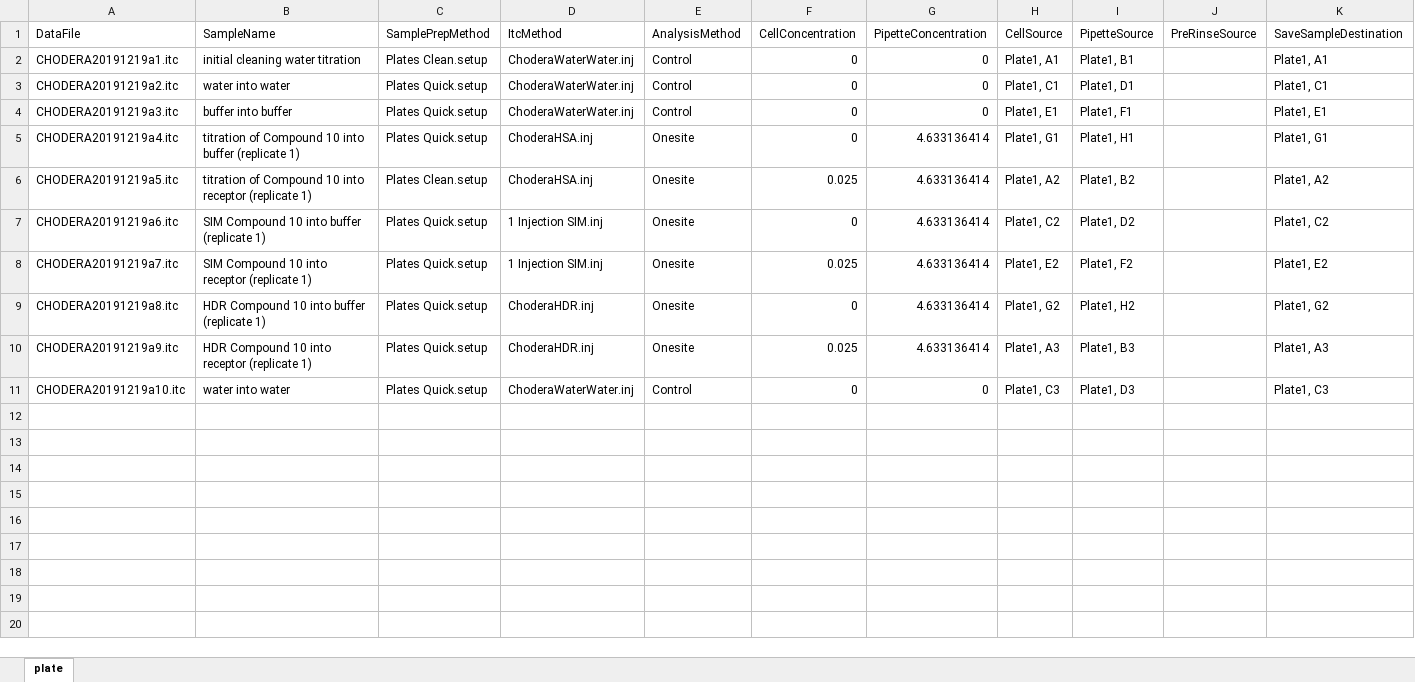
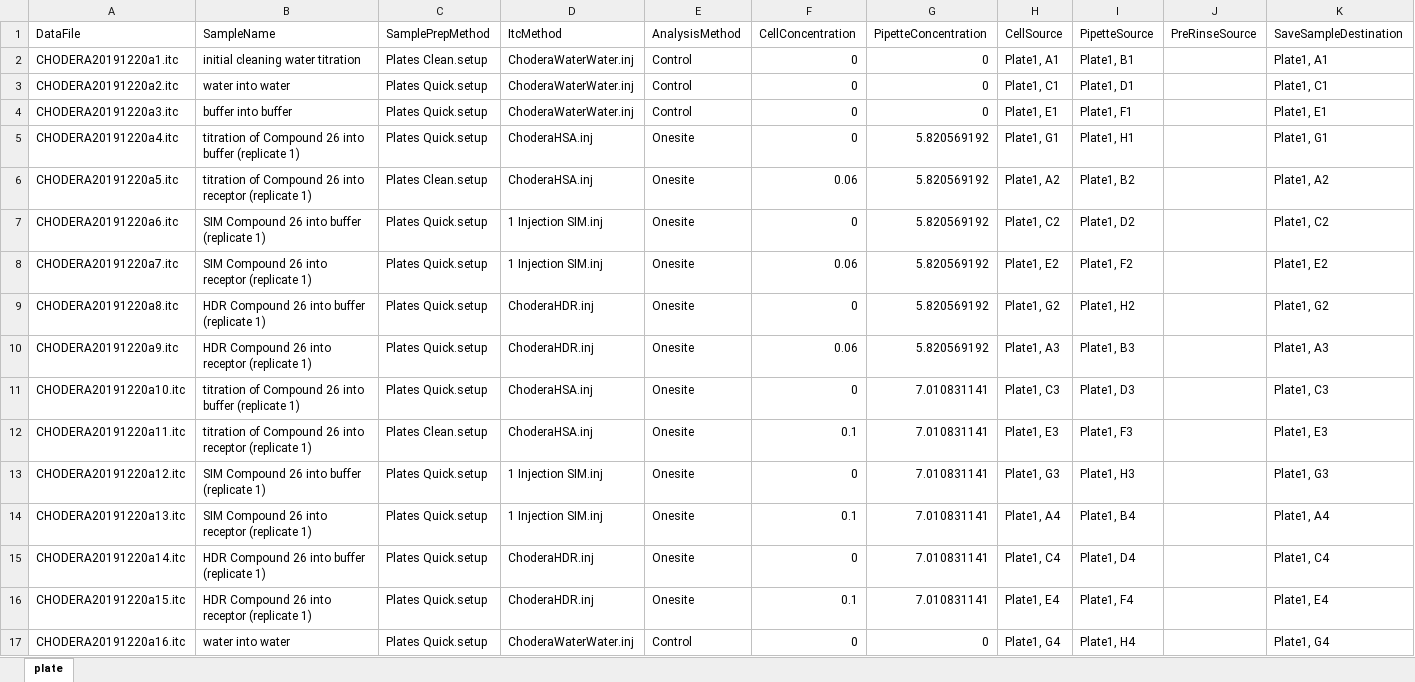
Before and after one commit to choderalab/itctools, an Excel workbook: examples/PHIPA/experiments.xlsx, sheet plate, drawn as a sheet; values as stored, in another font and other column widths than the file's, no borders; addresses are those after the commit; the diff names each change by its address in the sheet, - before the commit and + after, or states it on an @@ line.

Commit message:
Update PHIPA input.

```diff
--- a/examples/PHIPA/experiments.xlsx (sheet plate)
+++ b/examples/PHIPA/experiments.xlsx (sheet plate)
-A2 (DataFile): CHODERA20191219a1.itc
+A2 (DataFile): CHODERA20191220a1.itc
-A3 (DataFile): CHODERA20191219a2.itc
+A3 (DataFile): CHODERA20191220a2.itc
-A4 (DataFile): CHODERA20191219a3.itc
+A4 (DataFile): CHODERA20191220a3.itc
-A5 (DataFile): CHODERA20191219a4.itc
+A5 (DataFile): CHODERA20191220a4.itc
-B5 (SampleName): …of Compound 10 into buffer…
+B5 (SampleName): …of Compound 26 into buffer…
-G5:G10 (PipetteConcentration): 4.633136414
+G5:G10 (PipetteConcentration): 5.820569192
-A6 (DataFile): CHODERA20191219a5.itc
+A6 (DataFile): CHODERA20191220a5.itc
-B6 (SampleName): …of Compound 10 into receptor…
+B6 (SampleName): …of Compound 26 into receptor…
-F6 (CellConcentration): 0.025
+F6 (CellConcentration): 0.06
-A7 (DataFile): CHODERA20191219a6.itc
+A7 (DataFile): CHODERA20191220a6.itc
-B7 (SampleName): SIM Compound 10 into buffer (replicate 1)
+B7 (SampleName): SIM Compound 26 into buffer (replicate 1)
-A8 (DataFile): CHODERA20191219a7.itc
+A8 (DataFile): CHODERA20191220a7.itc
-B8 (SampleName): SIM Compound 10 into receptor (replicate 1)
+B8 (SampleName): SIM Compound 26 into receptor (replicate 1)
-F8 (CellConcentration): 0.025
+F8 (CellConcentration): 0.06
-A9 (DataFile): CHODERA20191219a8.itc
+A9 (DataFile): CHODERA20191220a8.itc
-B9 (SampleName): HDR Compound 10 into buffer (replicate 1)
+B9 (SampleName): HDR Compound 26 into buffer (replicate 1)
-A10 (DataFile): CHODERA20191219a9.itc
+A10 (DataFile): CHODERA20191220a9.itc
-B10 (SampleName): HDR Compound 10 into receptor (replicate 1)
+B10 (SampleName): HDR Compound 26 into receptor (replicate 1)
-F10 (CellConcentration): 0.025
+F10 (CellConcentration): 0.06
+row 11: CHODERA20191220a10.itc | titration of Compound 26 into buffer (replicate 1) | Plates Quick.setup | ChoderaHSA.inj | Onesite | 0 | 7.010831141 | Plate1, C3 | Plate1, D3 |  | Plate1, C3
+row 12: CHODERA20191220a11.itc | titration of Compound 26 into receptor (replicate 1) | Plates Clean.setup | ChoderaHSA.inj | Onesite | 0.1 | 7.010831141 | Plate1, E3 | Plate1, F3 |  | Plate1, E3
+row 13: CHODERA20191220a12.itc | SIM Compound 26 into buffer (replicate 1) | Plates Quick.setup | 1 Injection SIM.inj | Onesite | 0 | 7.010831141 | Plate1, G3 | Plate1, H3 |  | Plate1, G3
+row 14: CHODERA20191220a13.itc | SIM Compound 26 into receptor (replicate 1) | Plates Quick.setup | 1 Injection SIM.inj | Onesite | 0.1 | 7.010831141 | Plate1, A4 | Plate1, B4 |  | Plate1, A4
+row 15: CHODERA20191220a14.itc | HDR Compound 26 into buffer (replicate 1) | Plates Quick.setup | ChoderaHDR.inj | Onesite | 0 | 7.010831141 | Plate1, C4 | Plate1, D4 |  | Plate1, C4
+row 16: CHODERA20191220a15.itc | HDR Compound 26 into receptor (replicate 1) | Plates Quick.setup | ChoderaHDR.inj | Onesite | 0.1 | 7.010831141 | Plate1, E4 | Plate1, F4 |  | Plate1, E4
-A17 (DataFile): CHODERA20191219a10.itc
+A17 (DataFile): CHODERA20191220a16.itc
-H17 (CellSource): Plate1, C3
+H17 (CellSource): Plate1, G4
-I17 (PipetteSource): Plate1, D3
+I17 (PipetteSource): Plate1, H4
-K17 (SaveSampleDestination): Plate1, C3
+K17 (SaveSampleDestination): Plate1, G4
```
Also changed, not shown: 4 other files.
